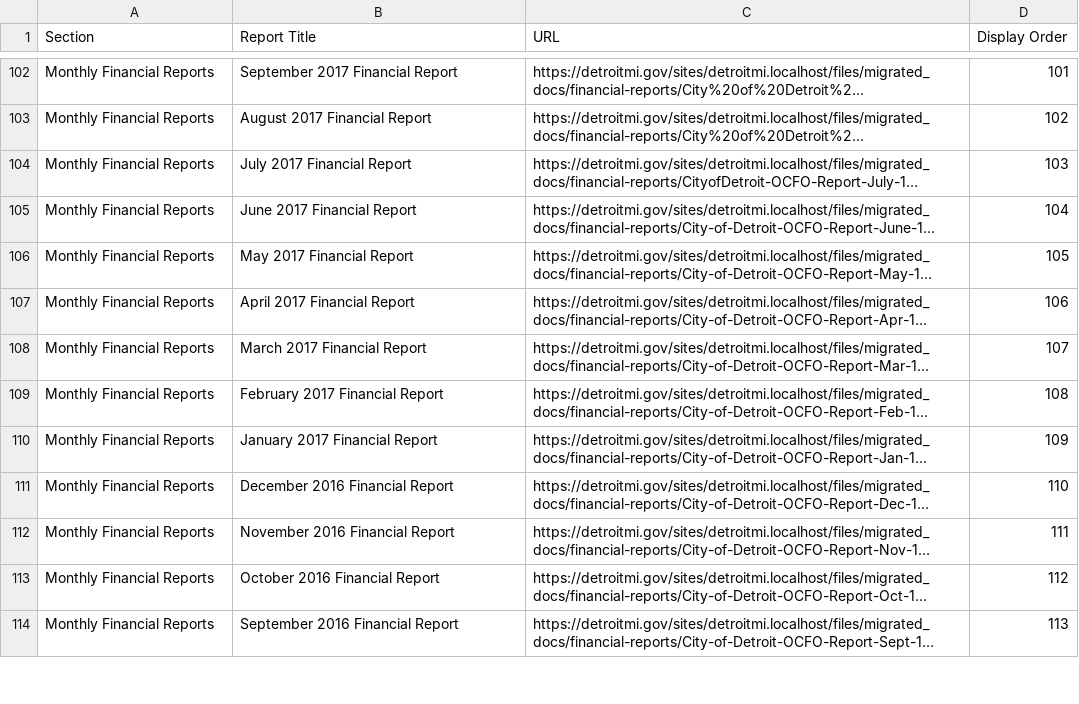
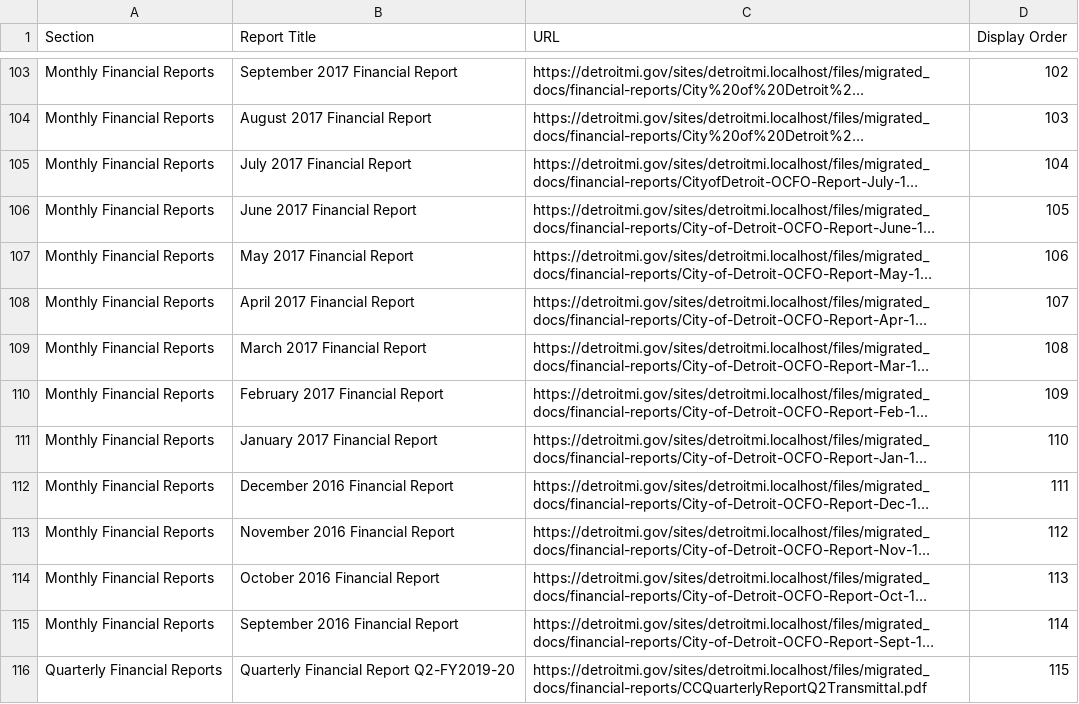
Before and after one commit to CityOfDetroit/website_scripts, a CSV file: automated_web_pages/ocfo_financial_reports.csv, drawn as a sheet; only a part is shown, gaps mark what is left out; long unchanged cells end in …; addresses are those after the commit; the diff covers the shown part only; the diff names each change by its address in the sheet, - before the commit and + after, or states it on an @@ line.

Commit message:
Add 2 OCFO reports

```diff
--- a/automated_web_pages/ocfo_financial_reports.csv
+++ b/automated_web_pages/ocfo_financial_reports.csv
-D103 (Display Order): 101
+D103 (Display Order): 102
-D104 (Display Order): 102
+D104 (Display Order): 103
-D105 (Display Order): 103
+D105 (Display Order): 104
-D106 (Display Order): 104
+D106 (Display Order): 105
-D107 (Display Order): 105
+D107 (Display Order): 106
-D108 (Display Order): 106
+D108 (Display Order): 107
-D109 (Display Order): 107
+D109 (Display Order): 108
-D110 (Display Order): 108
+D110 (Display Order): 109
-D111 (Display Order): 109
+D111 (Display Order): 110
-D112 (Display Order): 110
+D112 (Display Order): 111
-D113 (Display Order): 111
+D113 (Display Order): 112
-D114 (Display Order): 112
+D114 (Display Order): 113
-D115 (Display Order): 113
+D115 (Display Order): 114
+row 116: Quarterly Financial Reports | Quarterly Financial Report Q2-FY2019-20 | https://detroitmi.gov/sites/detroitmi.localhost/files/migrated_docs/financial-reports/CCQuarterlyReportQ2Transmittal.pdf | 115
```
Also changed, not shown: 1 added row and 42 edited cells elsewhere in this file.
